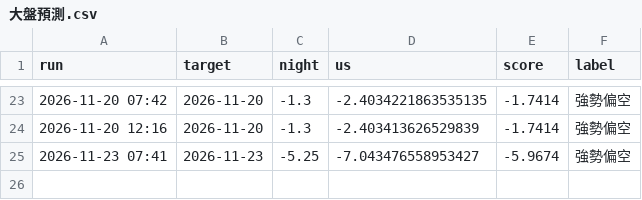
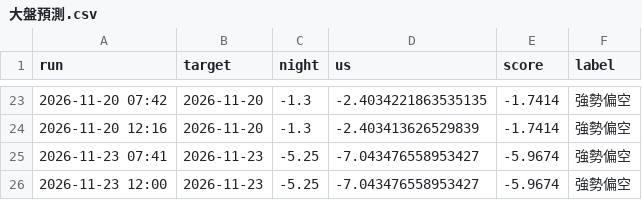
Before and after one commit to bette0708-cyber/kanpan-daily, a CSV file: 紀錄/大盤預測.csv, drawn as a sheet; only a part is shown, gaps mark what is left out.

```diff
--- a/紀錄/大盤預測.csv
+++ b/紀錄/大盤預測.csv
@@ -25 +25,2 @@
 2026-11-23 07:41,2026-11-23,-5.25,-7.043476558953427,-5.9674,強勢偏空
+2026-11-23 12:00,2026-11-23,-5.25,-7.043476558953427,-5.9674,強勢偏空
```
Also changed, not shown: 紀錄/個股預測.csv, 2 other files.
